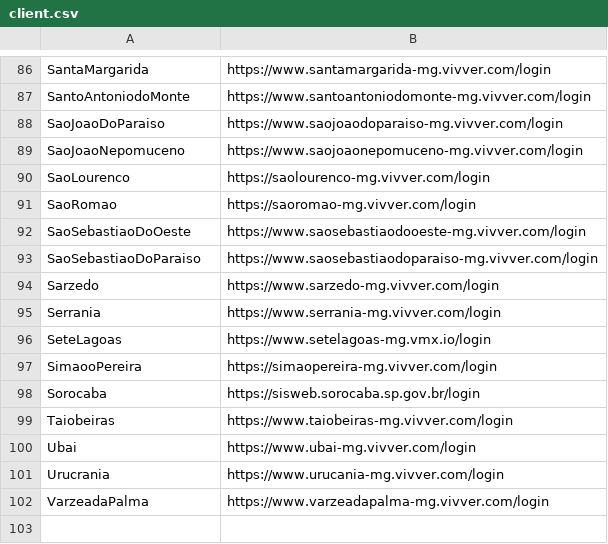
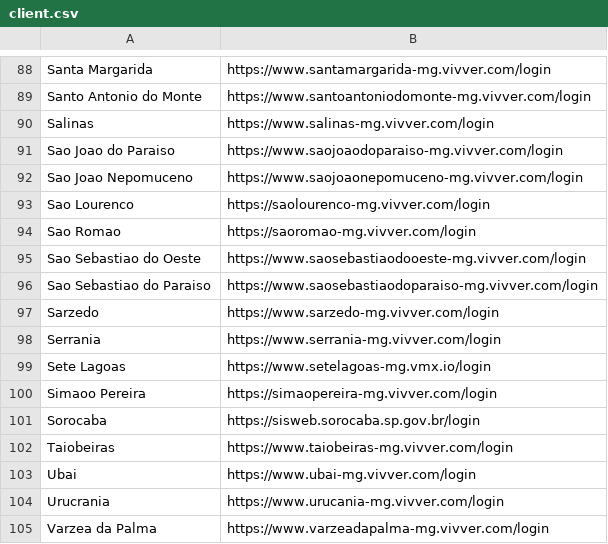
Before and after one commit to PauloSanRibeiro/Client-Version, a CSV file: ClientVersionForms/Files/client.csv, drawn as a sheet; only a part is shown, gaps mark what is left out; addresses are those after the commit; the diff covers the shown part only; the diff names each change by its address in the sheet, - before the commit and + after, or states it on an @@ line.

```diff
--- a/ClientVersionForms/Files/client.csv
+++ b/ClientVersionForms/Files/client.csv
-A88: SantaMargarida
+A88: Santa Margarida
-A89: SantoAntoniodoMonte
+A89: Santo Antonio do Monte
+row 90: Salinas | https://www.salinas-mg.vivver.com/login
-A91: SaoJoaoDoParaiso
+A91: Sao Joao do Paraiso
-A92: SaoJoaoNepomuceno
+A92: Sao Joao Nepomuceno
-A93: SaoLourenco
+A93: Sao Lourenco
-A94: SaoRomao
+A94: Sao Romao
-A95: SaoSebastiaoDoOeste
+A95: Sao Sebastiao do Oeste
-A96: SaoSebastiaoDoParaiso
+A96: Sao Sebastiao do Paraiso
-A99: SeteLagoas
+A99: Sete Lagoas
-A100: SimaooPereira
+A100: Simaoo Pereira
-A105: VarzeadaPalma
+A105: Varzea da Palma
```
Also changed, not shown: 2 added rows and 33 edited cells elsewhere in this file, 4 other files.
